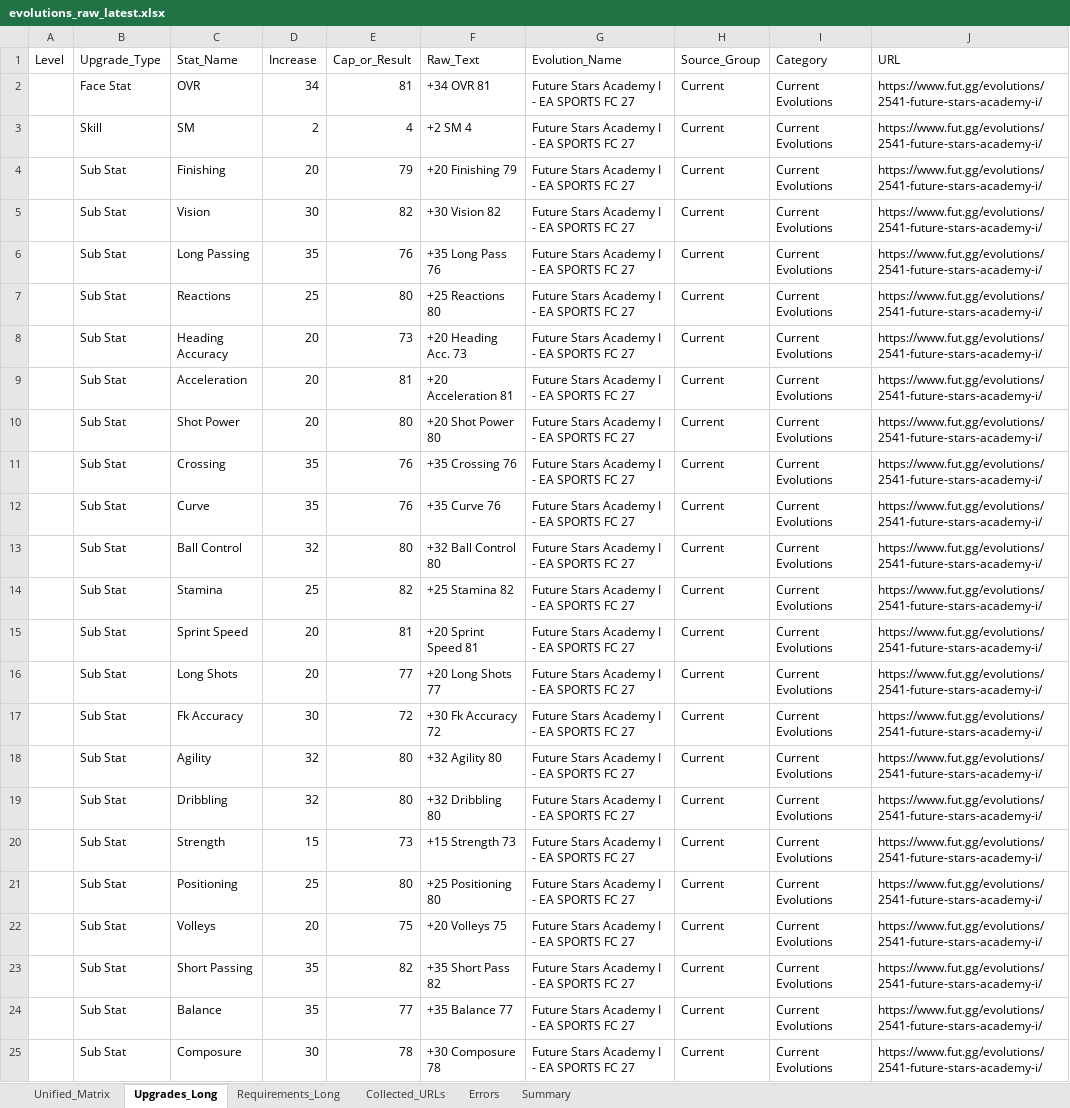
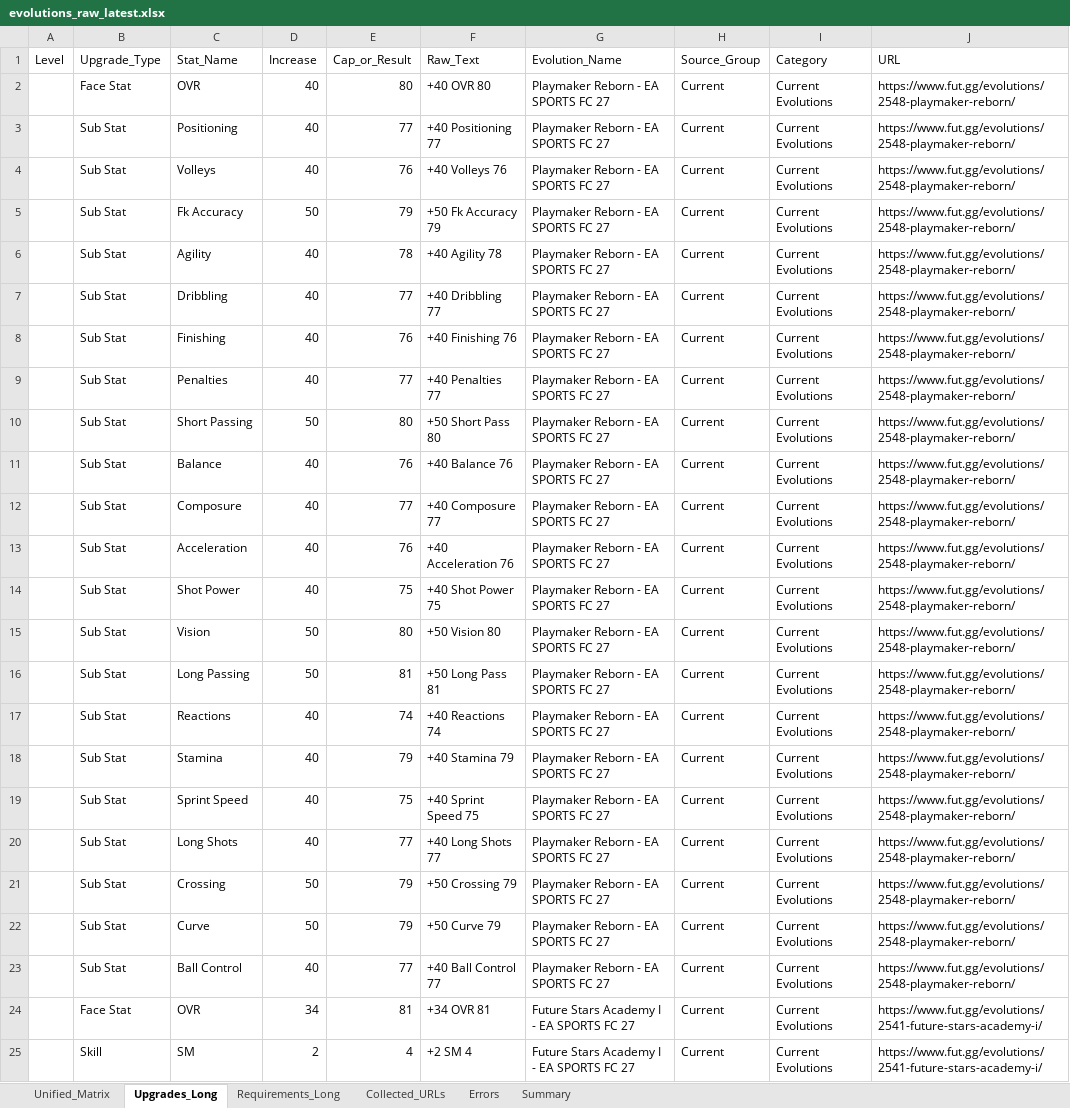
Before and after one commit to lemora87/futgg-objective-crawler, an Excel workbook: latest/evolutions_raw_latest.xlsx, sheet Upgrades_Long, drawn as a sheet; only a part is shown; the shorter side is filled out with more unchanged rows; values as stored, in another font and other column widths than the file's, no borders; the diff covers the shown part only; the diff names each change by its address in the sheet, - before the commit and + after, or states it on an @@ line.

```diff
--- a/latest/evolutions_raw_latest.xlsx (sheet Upgrades_Long)
+++ b/latest/evolutions_raw_latest.xlsx (sheet Upgrades_Long)
+row 2:  | Face Stat | OVR | 40 | 80 | +40 OVR 80 | Playmaker Reborn - EA SPORTS FC 27 | Current | Current Evolutions | https://www.fut.gg/evolutions/2548-playmaker-reborn/
+row 3:  | Sub Stat | Positioning | 40 | 77 | +40 Positioning 77 | Playmaker Reborn - EA SPORTS FC 27 | Current | Current Evolutions | https://www.fut.gg/evolutions/2548-playmaker-reborn/
+row 4:  | Sub Stat | Volleys | 40 | 76 | +40 Volleys 76 | Playmaker Reborn - EA SPORTS FC 27 | Current | Current Evolutions | https://www.fut.gg/evolutions/2548-playmaker-reborn/
+row 5:  | Sub Stat | Fk Accuracy | 50 | 79 | +50 Fk Accuracy 79 | Playmaker Reborn - EA SPORTS FC 27 | Current | Current Evolutions | https://www.fut.gg/evolutions/2548-playmaker-reborn/
+row 6:  | Sub Stat | Agility | 40 | 78 | +40 Agility 78 | Playmaker Reborn - EA SPORTS FC 27 | Current | Current Evolutions | https://www.fut.gg/evolutions/2548-playmaker-reborn/
+row 7:  | Sub Stat | Dribbling | 40 | 77 | +40 Dribbling 77 | Playmaker Reborn - EA SPORTS FC 27 | Current | Current Evolutions | https://www.fut.gg/evolutions/2548-playmaker-reborn/
+row 8:  | Sub Stat | Finishing | 40 | 76 | +40 Finishing 76 | Playmaker Reborn - EA SPORTS FC 27 | Current | Current Evolutions | https://www.fut.gg/evolutions/2548-playmaker-reborn/
+row 9:  | Sub Stat | Penalties | 40 | 77 | +40 Penalties 77 | Playmaker Reborn - EA SPORTS FC 27 | Current | Current Evolutions | https://www.fut.gg/evolutions/2548-playmaker-reborn/
+row 10:  | Sub Stat | Short Passing | 50 | 80 | +50 Short Pass 80 | Playmaker Reborn - EA SPORTS FC 27 | Current | Current Evolutions | https://www.fut.gg/evolutions/2548-playmaker-reborn/
+row 11:  | Sub Stat | Balance | 40 | 76 | +40 Balance 76 | Playmaker Reborn - EA SPORTS FC 27 | Current | Current Evolutions | https://www.fut.gg/evolutions/2548-playmaker-reborn/
+row 12:  | Sub Stat | Composure | 40 | 77 | +40 Composure 77 | Playmaker Reborn - EA SPORTS FC 27 | Current | Current Evolutions | https://www.fut.gg/evolutions/2548-playmaker-reborn/
+row 13:  | Sub Stat | Acceleration | 40 | 76 | +40 Acceleration 76 | Playmaker Reborn - EA SPORTS FC 27 | Current | Current Evolutions | https://www.fut.gg/evolutions/2548-playmaker-reborn/
+row 14:  | Sub Stat | Shot Power | 40 | 75 | +40 Shot Power 75 | Playmaker Reborn - EA SPORTS FC 27 | Current | Current Evolutions | https://www.fut.gg/evolutions/2548-playmaker-reborn/
+row 15:  | Sub Stat | Vision | 50 | 80 | +50 Vision 80 | Playmaker Reborn - EA SPORTS FC 27 | Current | Current Evolutions | https://www.fut.gg/evolutions/2548-playmaker-reborn/
+row 16:  | Sub Stat | Long Passing | 50 | 81 | +50 Long Pass 81 | Playmaker Reborn - EA SPORTS FC 27 | Current | Current Evolutions | https://www.fut.gg/evolutions/2548-playmaker-reborn/
+row 17:  | Sub Stat | Reactions | 40 | 74 | +40 Reactions 74 | Playmaker Reborn - EA SPORTS FC 27 | Current | Current Evolutions | https://www.fut.gg/evolutions/2548-playmaker-reborn/
+row 18:  | Sub Stat | Stamina | 40 | 79 | +40 Stamina 79 | Playmaker Reborn - EA SPORTS FC 27 | Current | Current Evolutions | https://www.fut.gg/evolutions/2548-playmaker-reborn/
+row 19:  | Sub Stat | Sprint Speed | 40 | 75 | +40 Sprint Speed 75 | Playmaker Reborn - EA SPORTS FC 27 | Current | Current Evolutions | https://www.fut.gg/evolutions/2548-playmaker-reborn/
+row 20:  | Sub Stat | Long Shots | 40 | 77 | +40 Long Shots 77 | Playmaker Reborn - EA SPORTS FC 27 | Current | Current Evolutions | https://www.fut.gg/evolutions/2548-playmaker-reborn/
+row 21:  | Sub Stat | Crossing | 50 | 79 | +50 Crossing 79 | Playmaker Reborn - EA SPORTS FC 27 | Current | Current Evolutions | https://www.fut.gg/evolutions/2548-playmaker-reborn/
+row 22:  | Sub Stat | Curve | 50 | 79 | +50 Curve 79 | Playmaker Reborn - EA SPORTS FC 27 | Current | Current Evolutions | https://www.fut.gg/evolutions/2548-playmaker-reborn/
+row 23:  | Sub Stat | Ball Control | 40 | 77 | +40 Ball Control 77 | Playmaker Reborn - EA SPORTS FC 27 | Current | Current Evolutions | https://www.fut.gg/evolutions/2548-playmaker-reborn/
```
Also changed, not shown: 4 removed rows elsewhere in this sheet, sheet Unified_Matrix, sheet Requirements_Long, sheet Collected_URLs, sheet Summary, latest/evolutions_analysis_latest.xlsx.
